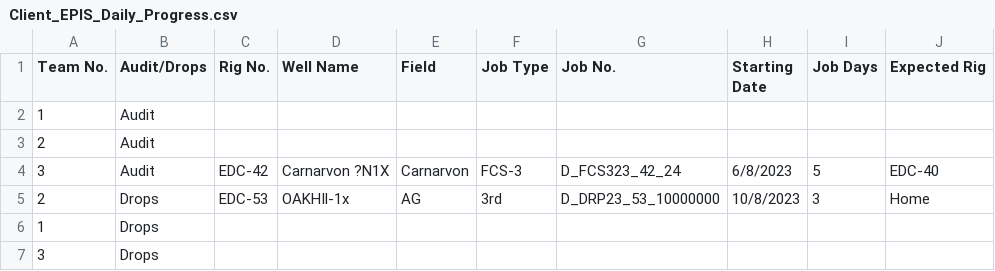
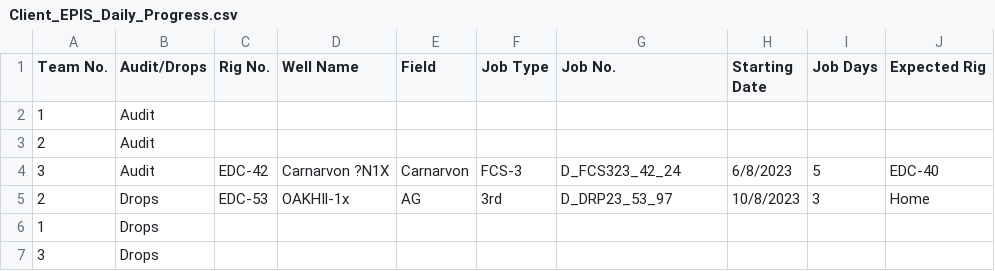
Before and after one commit to abdallahzaghloul/KPC_Follow_Up, a CSV file: Client_EPIS_Daily_Progress.csv, drawn as a sheet.

Commit message:
Add files via upload

```diff
--- a/Client_EPIS_Daily_Progress.csv
+++ b/Client_EPIS_Daily_Progress.csv
@@ -4,3 +4,3 @@ Team No.,Audit/Drops,Rig No.,Well Name,Field,Job Type,Job No.,Starting Date,Job
 3,Audit,EDC-42,Carnarvon ?N1X,Carnarvon,FCS-3,D_FCS323_42_24,6/8/2023,5,EDC-40
-2,Drops,EDC-53,OAKHIl-1x,AG,3rd ,D_DRP23_53_10000000,10/8/2023,3,Home
+2,Drops,EDC-53,OAKHIl-1x,AG,3rd ,D_DRP23_53_97,10/8/2023,3,Home
 1,Drops,,,,,,,,
```
